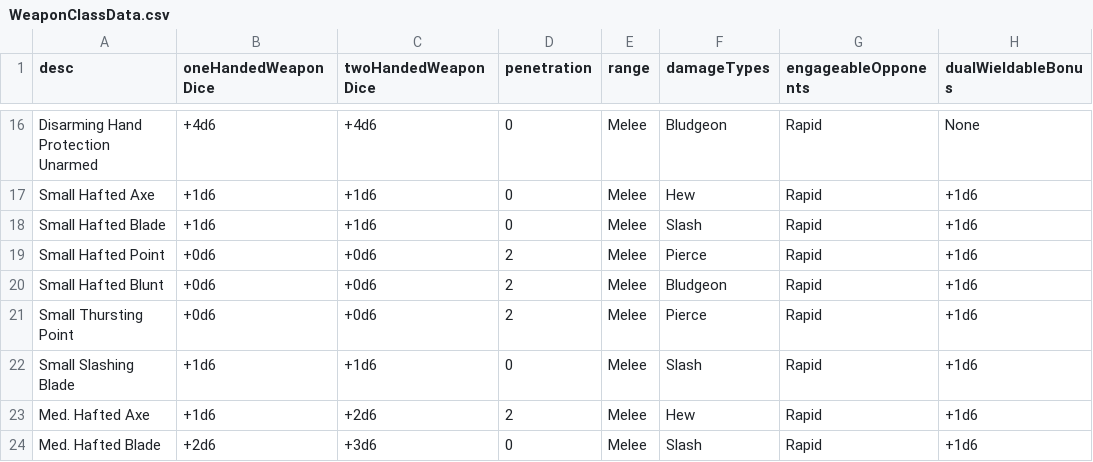
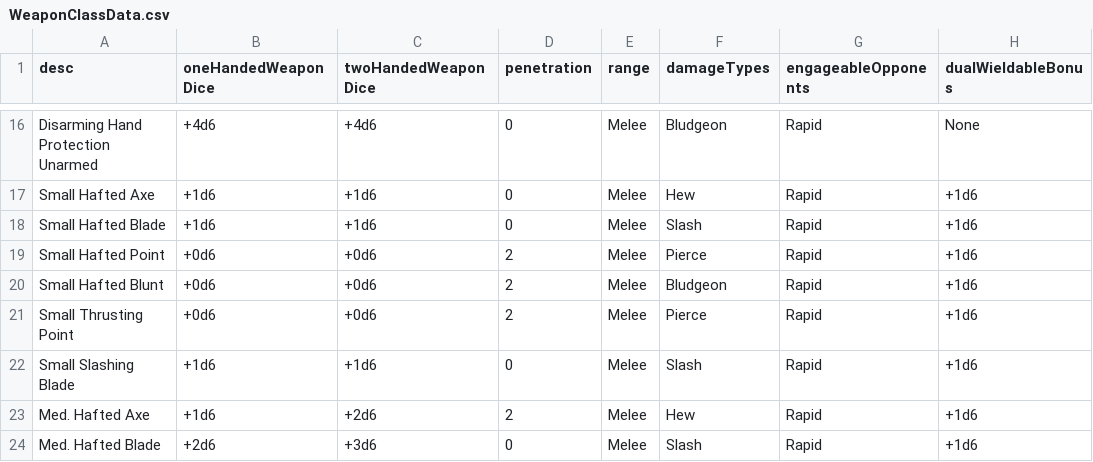
Before and after one commit to JackDanna/OldFallenCharacterSheet, a CSV file: src/Server/FallenData/WeaponClassData.csv, drawn as a sheet; only a part is shown, gaps mark what is left out; the diff names each change by its address in the sheet, - before the commit and + after, or states it on an @@ line.

```diff
--- a/src/Server/FallenData/WeaponClassData.csv
+++ b/src/Server/FallenData/WeaponClassData.csv
-A21 (desc): Small Thursting Point
+A21 (desc): Small Thrusting Point
```
Also changed, not shown: src/Server/FallenData/ItemData.csv.
